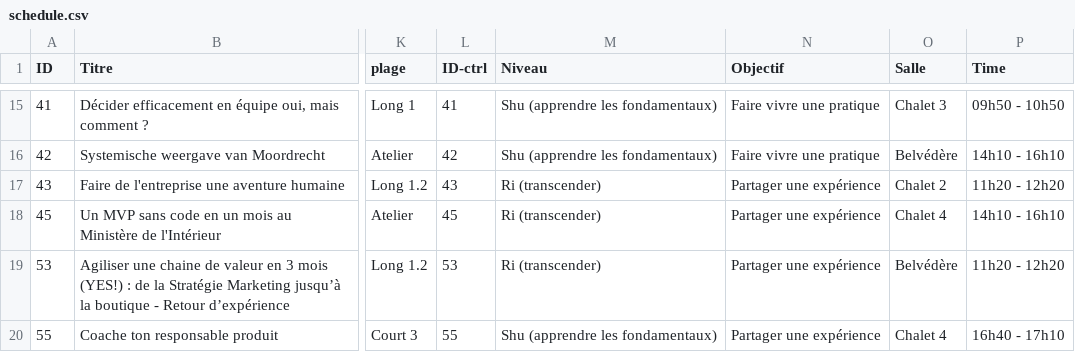
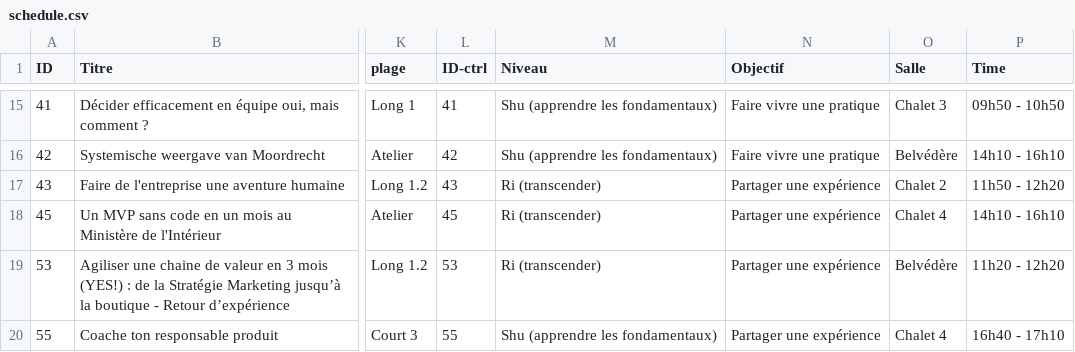
Before and after one commit to agile-france/site-dessins, a CSV file: app/assets/data/schedule.csv, drawn as a sheet; only a part is shown, gaps mark what is left out; the diff names each change by its address in the sheet, - before the commit and + after, or states it on an @@ line.

Commit message:
fixed time for Faire de l entreprise une aventure humaine

```diff
--- a/app/assets/data/schedule.csv
+++ b/app/assets/data/schedule.csv
-P17 (Time): 11h20 - 12h20
+P17 (Time): 11h50 - 12h20
```
